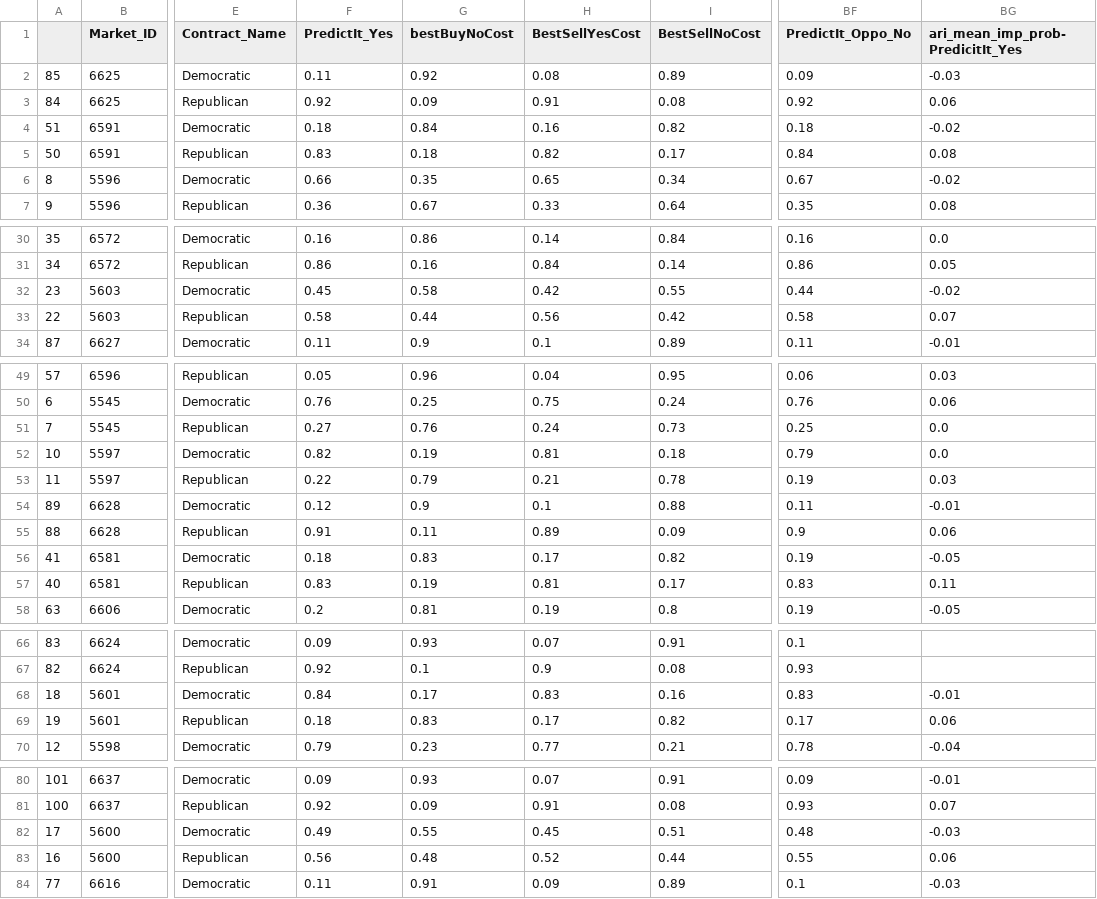
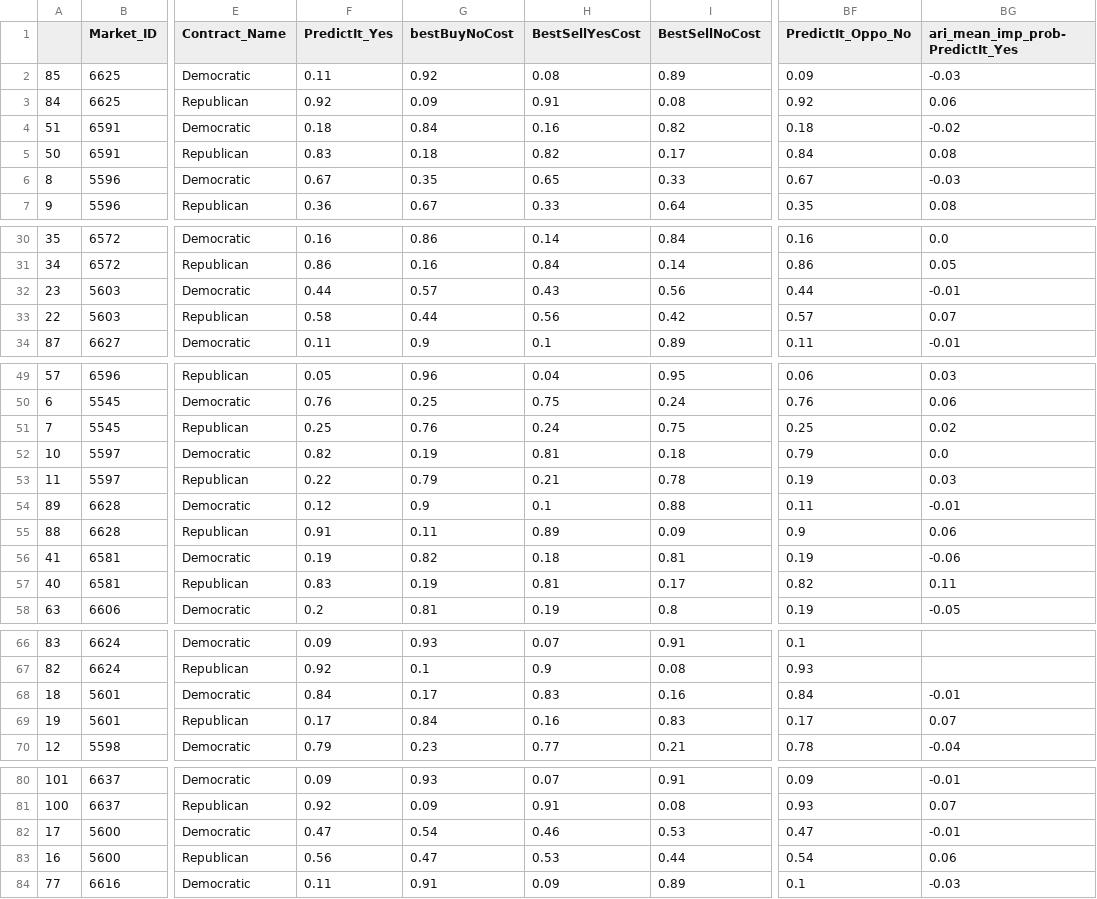
Before and after one commit to mickbransfield/predictit_538_odds, a CSV file: predictit_538_odds.csv, drawn as a sheet; only a part is shown, gaps mark what is left out; the diff covers the shown part only; the diff names each change by its address in the sheet, - before the commit and + after, or states it on an @@ line.

```diff
--- a/predictit_538_odds.csv
+++ b/predictit_538_odds.csv
-BG1: ari_mean_imp_prob-PredicitIt_Yes
+BG1: ari_mean_imp_prob-PredictIt_Yes
-F6 (PredictIt_Yes): 0.66
+F6 (PredictIt_Yes): 0.67
-I6 (BestSellNoCost): 0.34
+I6 (BestSellNoCost): 0.33
-BG6 (ari_mean_imp_prob-PredictIt_Yes): -0.02
+BG6 (ari_mean_imp_prob-PredictIt_Yes): -0.03
-F32 (PredictIt_Yes): 0.45
+F32 (PredictIt_Yes): 0.44
-G32 (bestBuyNoCost): 0.58
+G32 (bestBuyNoCost): 0.57
-H32 (BestSellYesCost): 0.42
+H32 (BestSellYesCost): 0.43
-I32 (BestSellNoCost): 0.55
+I32 (BestSellNoCost): 0.56
-BG32 (ari_mean_imp_prob-PredictIt_Yes): -0.02
+BG32 (ari_mean_imp_prob-PredictIt_Yes): -0.01
-BF33 (PredictIt_Oppo_No): 0.58
+BF33 (PredictIt_Oppo_No): 0.57
-F51 (PredictIt_Yes): 0.27
+F51 (PredictIt_Yes): 0.25
-I51 (BestSellNoCost): 0.73
+I51 (BestSellNoCost): 0.75
-BG51 (ari_mean_imp_prob-PredictIt_Yes): 0.0
+BG51 (ari_mean_imp_prob-PredictIt_Yes): 0.02
-F56 (PredictIt_Yes): 0.18
+F56 (PredictIt_Yes): 0.19
-G56 (bestBuyNoCost): 0.83
+G56 (bestBuyNoCost): 0.82
-H56 (BestSellYesCost): 0.17
+H56 (BestSellYesCost): 0.18
-I56 (BestSellNoCost): 0.82
+I56 (BestSellNoCost): 0.81
-BG56 (ari_mean_imp_prob-PredictIt_Yes): -0.05
+BG56 (ari_mean_imp_prob-PredictIt_Yes): -0.06
-BF57 (PredictIt_Oppo_No): 0.83
+BF57 (PredictIt_Oppo_No): 0.82
-BF68 (PredictIt_Oppo_No): 0.83
+BF68 (PredictIt_Oppo_No): 0.84
-F69 (PredictIt_Yes): 0.18
+F69 (PredictIt_Yes): 0.17
-G69 (bestBuyNoCost): 0.83
+G69 (bestBuyNoCost): 0.84
-H69 (BestSellYesCost): 0.17
+H69 (BestSellYesCost): 0.16
-I69 (BestSellNoCost): 0.82
+I69 (BestSellNoCost): 0.83
-BG69 (ari_mean_imp_prob-PredictIt_Yes): 0.06
+BG69 (ari_mean_imp_prob-PredictIt_Yes): 0.07
-F82 (PredictIt_Yes): 0.49
+F82 (PredictIt_Yes): 0.47
-G82 (bestBuyNoCost): 0.55
+G82 (bestBuyNoCost): 0.54
-H82 (BestSellYesCost): 0.45
+H82 (BestSellYesCost): 0.46
-I82 (BestSellNoCost): 0.51
+I82 (BestSellNoCost): 0.53
-BF82 (PredictIt_Oppo_No): 0.48
+BF82 (PredictIt_Oppo_No): 0.47
-BG82 (ari_mean_imp_prob-PredictIt_Yes): -0.03
+BG82 (ari_mean_imp_prob-PredictIt_Yes): -0.01
-G83 (bestBuyNoCost): 0.48
+G83 (bestBuyNoCost): 0.47
-H83 (BestSellYesCost): 0.52
+H83 (BestSellYesCost): 0.53
-BF83 (PredictIt_Oppo_No): 0.55
+BF83 (PredictIt_Oppo_No): 0.54
```
Also changed, not shown: 35 edited cells elsewhere in this file, 1 other file.
